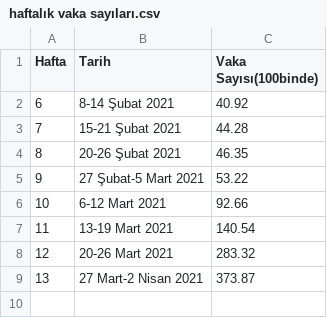
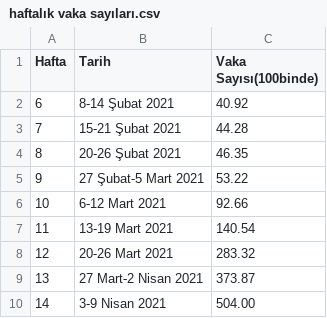
Before and after one commit to Veri44/veriler, a CSV file: covid19/haftalık vaka sayıları.csv, drawn as a sheet; the diff names each change by its address in the sheet, - before the commit and + after, or states it on an @@ line.

Commit message:
Update haftalık vaka sayıları.csv

```diff
--- a/covid19/haftalık vaka sayıları.csv
+++ b/covid19/haftalık vaka sayıları.csv
+row 10: 14 | 3-9 Nisan 2021 | 504.00
```
